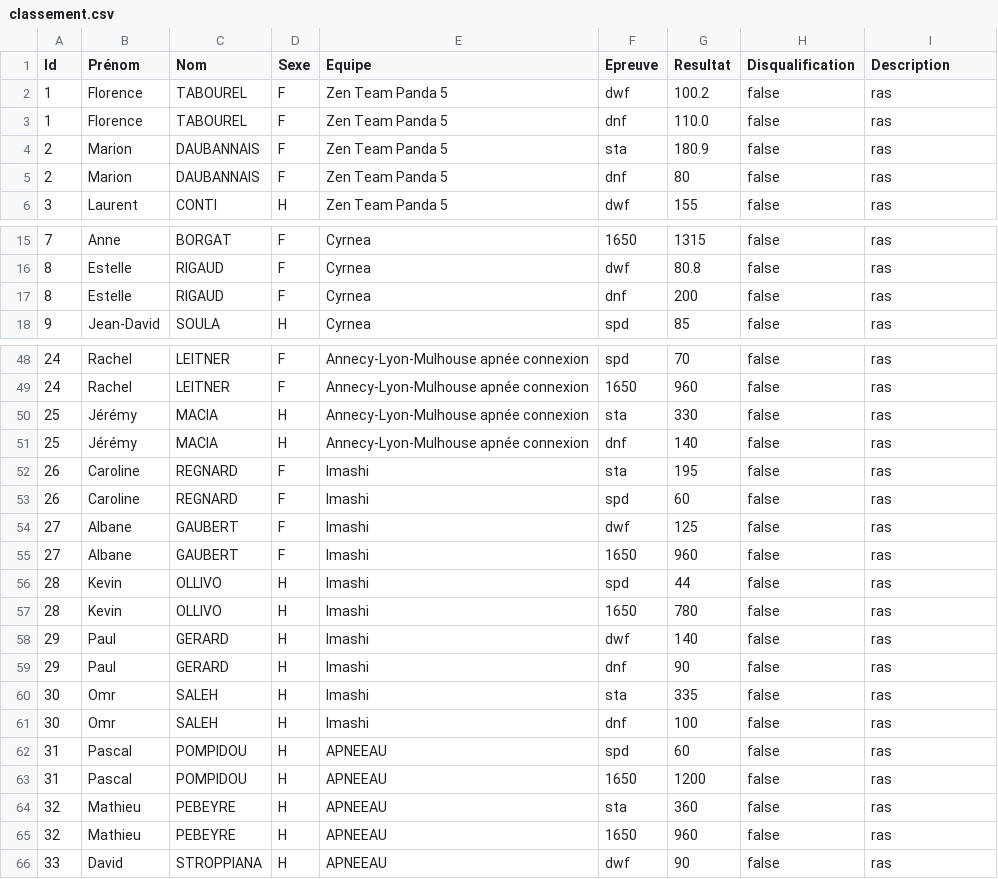
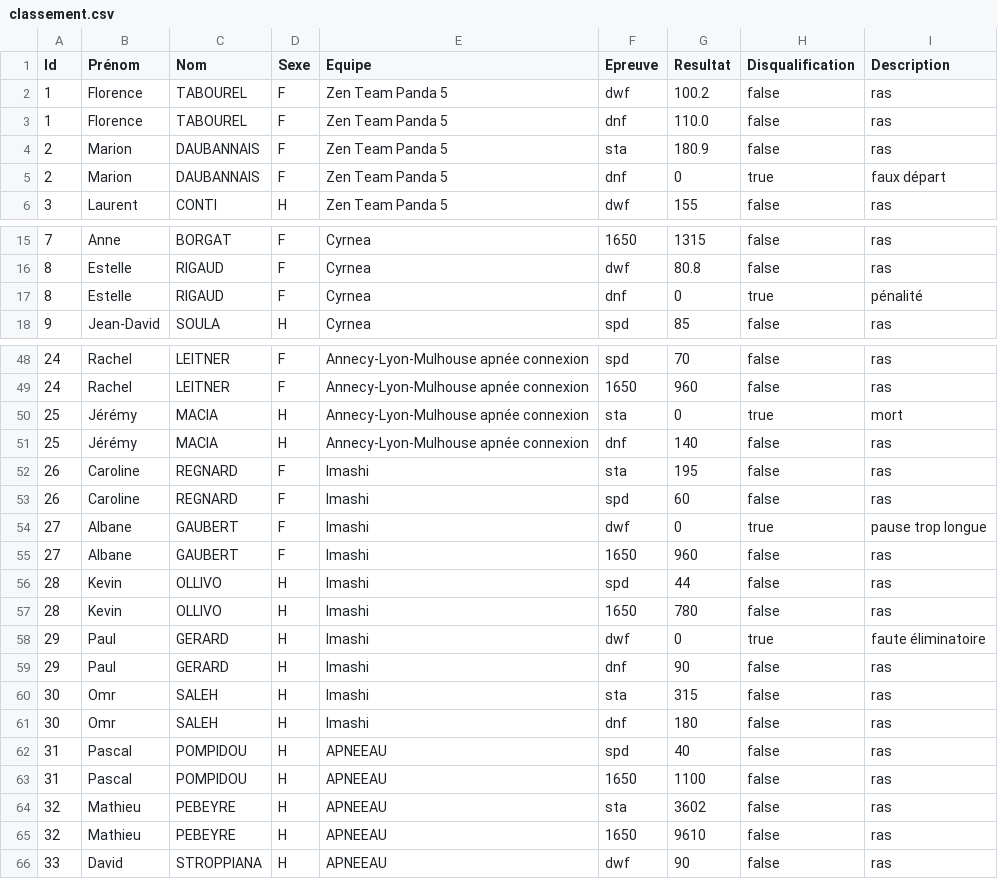
Before and after one commit to neokama/OpenApneeLyon, a CSV file: bin/import/classement.csv, drawn as a sheet; only a part is shown, gaps mark what is left out; the diff covers the shown part only.

```diff
--- a/bin/import/classement.csv
+++ b/bin/import/classement.csv
@@ -4,3 +4,3 @@
 2;Marion;DAUBANNAIS;F;Zen Team Panda 5;sta;180.9;false;ras
-2;Marion;DAUBANNAIS;F;Zen Team Panda 5;dnf;80;false;ras
+2;Marion;DAUBANNAIS;F;Zen Team Panda 5;dnf;0;true;faux départ
 3;Laurent;CONTI;H;Zen Team Panda 5;dwf;155;false;ras
@@ -16,3 +16,3 @@
 8;Estelle;RIGAUD;F;Cyrnea;dwf;80.8;false;ras
-8;Estelle;RIGAUD;F;Cyrnea;dnf;200;false;ras
+8;Estelle;RIGAUD;F;Cyrnea;dnf;0;true;pénalité
 9;Jean-David;SOULA;H;Cyrnea;spd;85;false;ras
@@ -49,3 +49,3 @@
 24;Rachel;LEITNER;F;Annecy-Lyon-Mulhouse apnée connexion;1650;960;false;ras
-25;Jérémy;MACIA;H;Annecy-Lyon-Mulhouse apnée connexion;sta;330;false;ras
+25;Jérémy;MACIA;H;Annecy-Lyon-Mulhouse apnée connexion;sta;0;true;mort
 25;Jérémy;MACIA;H;Annecy-Lyon-Mulhouse apnée connexion;dnf;140;false;ras
@@ -53,3 +53,3 @@
 26;Caroline;REGNARD;F;Imashi;spd;60;false;ras
-27;Albane;GAUBERT;F;Imashi;dwf;125;false;ras
+27;Albane;GAUBERT;F;Imashi;dwf;0;true;pause trop longue
 27;Albane;GAUBERT;F;Imashi;1650;960;false;ras
@@ -57,10 +57,10 @@
 28;Kevin;OLLIVO;H;Imashi;1650;780;false;ras
-29;Paul;GERARD;H;Imashi;dwf;140;false;ras
+29;Paul;GERARD;H;Imashi;dwf;0;true;faute éliminatoire
 29;Paul;GERARD;H;Imashi;dnf;90;false;ras
-30;Omr;SALEH;H;Imashi;sta;335;false;ras
-30;Omr;SALEH;H;Imashi;dnf;100;false;ras
-31;Pascal;POMPIDOU;H;APNEEAU;spd;60;false;ras
-31;Pascal;POMPIDOU;H;APNEEAU;1650;1200;false;ras
-32;Mathieu;PEBEYRE;H;APNEEAU;sta;360;false;ras
-32;Mathieu;PEBEYRE;H;APNEEAU;1650;960;false;ras
+30;Omr;SALEH;H;Imashi;sta;315;false;ras
+30;Omr;SALEH;H;Imashi;dnf;180;false;ras
+31;Pascal;POMPIDOU;H;APNEEAU;spd;40;false;ras
+31;Pascal;POMPIDOU;H;APNEEAU;1650;1100;false;ras
+32;Mathieu;PEBEYRE;H;APNEEAU;sta;3602;false;ras
+32;Mathieu;PEBEYRE;H;APNEEAU;1650;9610;false;ras
 33;David;STROPPIANA;H;APNEEAU;dwf;90;false;ras
```
Also changed, not shown: 2 edited cells elsewhere in this file, bin/export/Classement-1650.csv, bin/export/Classement-Equipe.csv, 6 other files.
